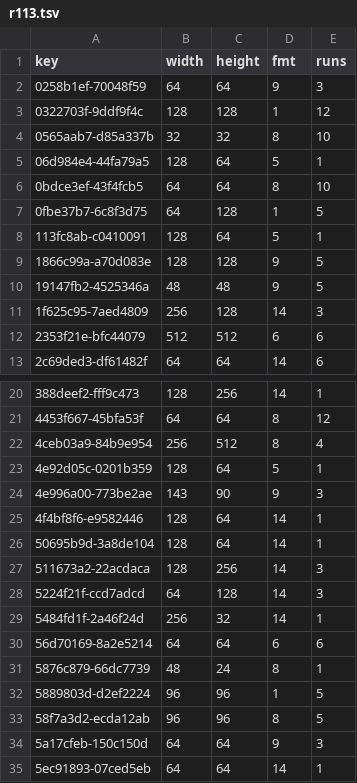
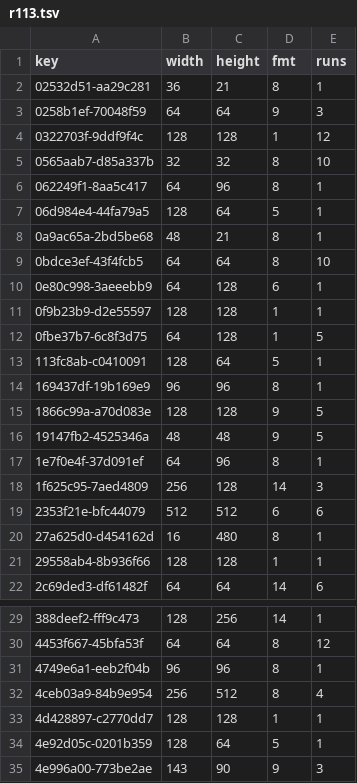
Before and after one commit to lamb2k/re4dc, a TSV file: port/dreamcast/tools/d367/vram/resident/r113.tsv, drawn as a sheet; only a part is shown, gaps mark what is left out; the shorter side is filled out with more unchanged rows; the diff covers the shown part only.

```diff
--- a/port/dreamcast/tools/d367/vram/resident/r113.tsv
+++ b/port/dreamcast/tools/d367/vram/resident/r113.tsv
@@ -1,2 +1,3 @@
 key	width	height	fmt	runs
+02532d51-aa29c281	36	21	8	1
 0258b1ef-70048f59	64	64	9	3
@@ -4,10 +5,18 @@ key	width	height	fmt	runs
 0565aab7-d85a337b	32	32	8	10
+062249f1-8aa5c417	64	96	8	1
 06d984e4-44fa79a5	128	64	5	1
+0a9ac65a-2bd5be68	48	21	8	1
 0bdce3ef-43f4fcb5	64	64	8	10
+0e80c998-3aeeebb9	64	128	6	1
+0f9b23b9-d2e55597	128	128	1	1
 0fbe37b7-6c8f3d75	64	128	1	5
 113fc8ab-c0410091	128	64	5	1
+169437df-19b169e9	96	96	8	1
 1866c99a-a70d083e	128	128	9	5
 19147fb2-4525346a	48	48	9	5
+1e7f0e4f-37d091ef	64	96	8	1
 1f625c95-7aed4809	256	128	14	3
 2353f21e-bfc44079	512	512	6	6
+27a625d0-d454162d	16	480	8	1
+29558ab4-8b936f66	128	128	1	1
 2c69ded3-df61482f	64	64	14	6
@@ -21,3 +30,5 @@ key	width	height	fmt	runs
 4453f667-45bfa53f	64	64	8	12
+4749e6a1-eeb2f04b	96	96	8	1
 4ceb03a9-84b9e954	256	512	8	4
+4d428897-c2770dd7	128	128	1	1
 4e92d05c-0201b359	128	64	5	1
```
Also changed, not shown: 12 added rows and 1 edited cell elsewhere in this file, port/dreamcast/tools/d367/vram/resident/r11f.tsv.
